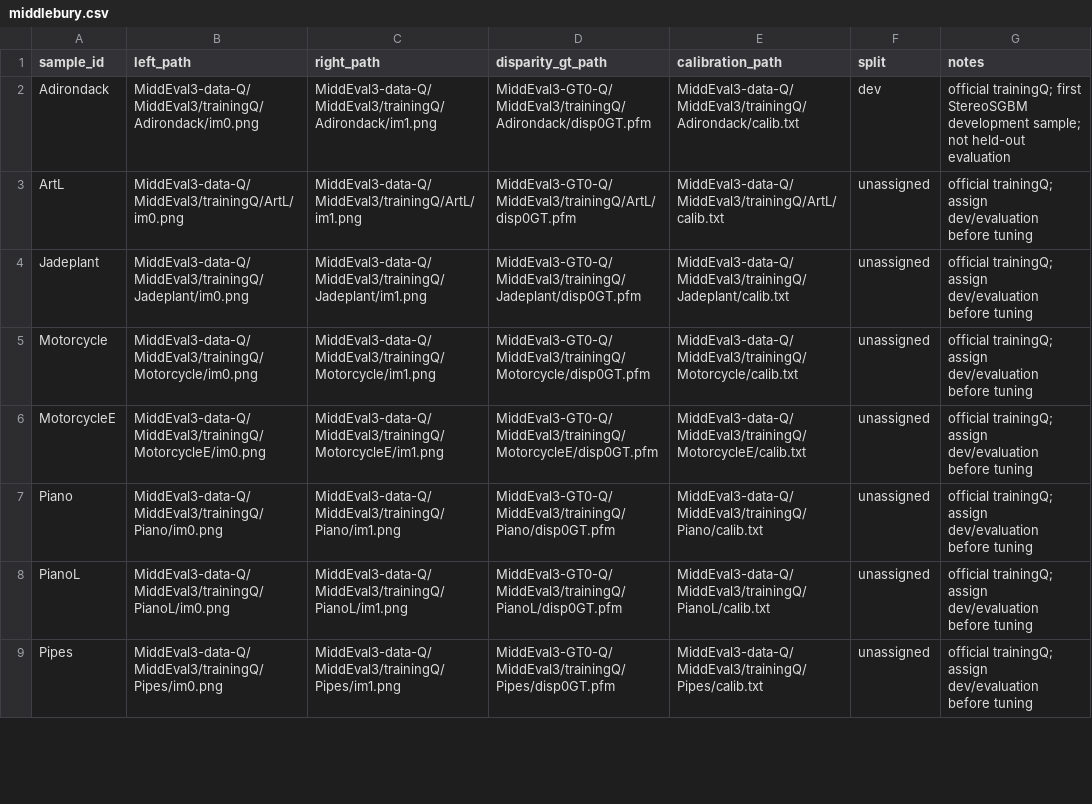
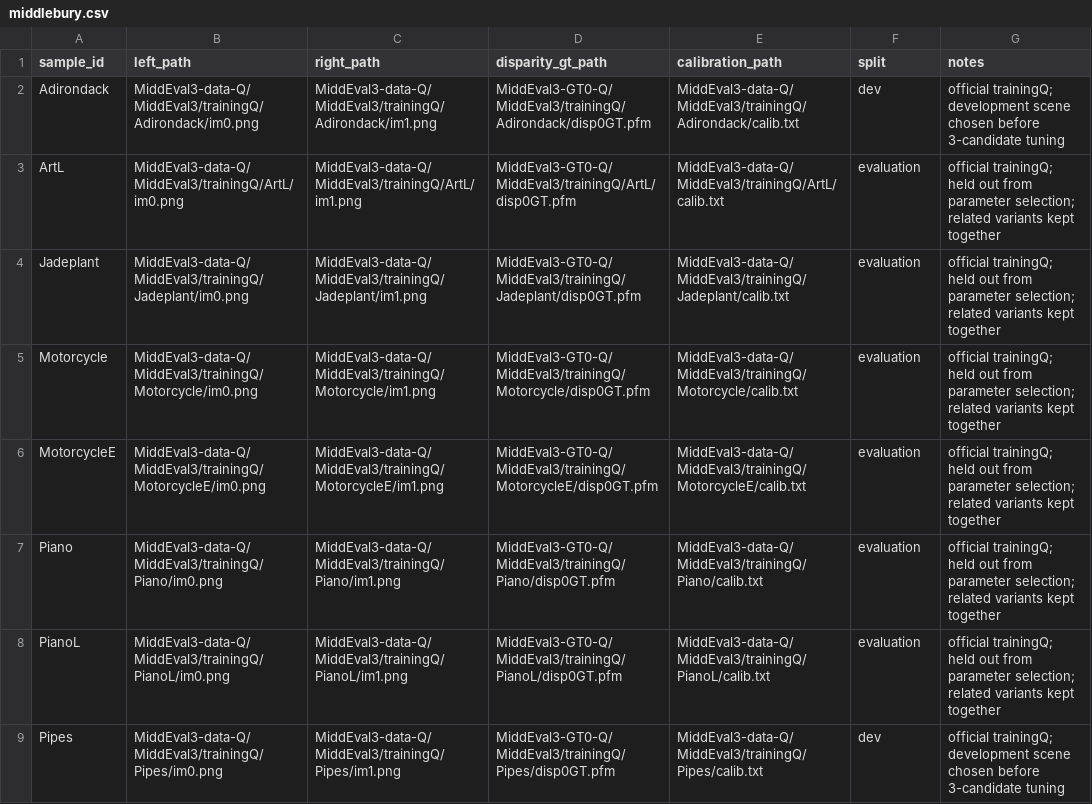
Before and after one commit to Lingxiaolingqc/MMDEVC, a CSV file: manifests/middlebury.csv, drawn as a sheet; only a part is shown; the diff covers the shown part only.

Commit message:
Define Middlebury split and add bounded stereo tuning and suite verification

```diff
--- a/manifests/middlebury.csv
+++ b/manifests/middlebury.csv
@@ -1,9 +1,9 @@
 sample_id,left_path,right_path,disparity_gt_path,calibration_path,split,notes
-Adirondack,MiddEval3-data-Q/MiddEval3/trainingQ/Adirondack/im0.png,MiddEval3-data-Q/MiddEval3/trainingQ/Adirondack/im1.png,MiddEval3-GT0-Q/MiddEval3/trainingQ/Adirondack/disp0GT.pfm,MiddEval3-data-Q/MiddEval3/trainingQ/Adirondack/calib.txt,dev,official trainingQ; first StereoSGBM development sample; not held-out evaluation
-ArtL,MiddEval3-data-Q/MiddEval3/trainingQ/ArtL/im0.png,MiddEval3-data-Q/MiddEval3/trainingQ/ArtL/im1.png,MiddEval3-GT0-Q/MiddEval3/trainingQ/ArtL/disp0GT.pfm,MiddEval3-data-Q/MiddEval3/trainingQ/ArtL/calib.txt,unassigned,official trainingQ; assign dev/evaluation before tuning
-Jadeplant,MiddEval3-data-Q/MiddEval3/trainingQ/Jadeplant/im0.png,MiddEval3-data-Q/MiddEval3/trainingQ/Jadeplant/im1.png,MiddEval3-GT0-Q/MiddEval3/trainingQ/Jadeplant/disp0GT.pfm,MiddEval3-data-Q/MiddEval3/trainingQ/Jadeplant/calib.txt,unassigned,official trainingQ; assign dev/evaluation before tuning
-Motorcycle,MiddEval3-data-Q/MiddEval3/trainingQ/Motorcycle/im0.png,MiddEval3-data-Q/MiddEval3/trainingQ/Motorcycle/im1.png,MiddEval3-GT0-Q/MiddEval3/trainingQ/Motorcycle/disp0GT.pfm,MiddEval3-data-Q/MiddEval3/trainingQ/Motorcycle/calib.txt,unassigned,official trainingQ; assign dev/evaluation before tuning
-MotorcycleE,MiddEval3-data-Q/MiddEval3/trainingQ/MotorcycleE/im0.png,MiddEval3-data-Q/MiddEval3/trainingQ/MotorcycleE/im1.png,MiddEval3-GT0-Q/MiddEval3/trainingQ/MotorcycleE/disp0GT.pfm,MiddEval3-data-Q/MiddEval3/trainingQ/MotorcycleE/calib.txt,unassigned,official trainingQ; assign dev/evaluation before tuning
-Piano,MiddEval3-data-Q/MiddEval3/trainingQ/Piano/im0.png,MiddEval3-data-Q/MiddEval3/trainingQ/Piano/im1.png,MiddEval3-GT0-Q/MiddEval3/trainingQ/Piano/disp0GT.pfm,MiddEval3-data-Q/MiddEval3/trainingQ/Piano/calib.txt,unassigned,official trainingQ; assign dev/evaluation before tuning
-PianoL,MiddEval3-data-Q/MiddEval3/trainingQ/PianoL/im0.png,MiddEval3-data-Q/MiddEval3/trainingQ/PianoL/im1.png,MiddEval3-GT0-Q/MiddEval3/trainingQ/PianoL/disp0GT.pfm,MiddEval3-data-Q/MiddEval3/trainingQ/PianoL/calib.txt,unassigned,official trainingQ; assign dev/evaluation before tuning
-Pipes,MiddEval3-data-Q/MiddEval3/trainingQ/Pipes/im0.png,MiddEval3-data-Q/MiddEval3/trainingQ/Pipes/im1.png,MiddEval3-GT0-Q/MiddEval3/trainingQ/Pipes/disp0GT.pfm,MiddEval3-data-Q/MiddEval3/trainingQ/Pipes/calib.txt,unassigned,official trainingQ; assign dev/evaluation before tuning
+Adirondack,MiddEval3-data-Q/MiddEval3/trainingQ/Adirondack/im0.png,MiddEval3-data-Q/MiddEval3/trainingQ/Adirondack/im1.png,MiddEval3-GT0-Q/MiddEval3/trainingQ/Adirondack/disp0GT.pfm,MiddEval3-data-Q/MiddEval3/trainingQ/Adirondack/calib.txt,dev,official trainingQ; development scene chosen before 3-candidate tuning
+ArtL,MiddEval3-data-Q/MiddEval3/trainingQ/ArtL/im0.png,MiddEval3-data-Q/MiddEval3/trainingQ/ArtL/im1.png,MiddEval3-GT0-Q/MiddEval3/trainingQ/ArtL/disp0GT.pfm,MiddEval3-data-Q/MiddEval3/trainingQ/ArtL/calib.txt,evaluation,official trainingQ; held out from parameter selection; related variants kept together
+Jadeplant,MiddEval3-data-Q/MiddEval3/trainingQ/Jadeplant/im0.png,MiddEval3-data-Q/MiddEval3/trainingQ/Jadeplant/im1.png,MiddEval3-GT0-Q/MiddEval3/trainingQ/Jadeplant/disp0GT.pfm,MiddEval3-data-Q/MiddEval3/trainingQ/Jadeplant/calib.txt,evaluation,official trainingQ; held out from parameter selection; related variants kept together
+Motorcycle,MiddEval3-data-Q/MiddEval3/trainingQ/Motorcycle/im0.png,MiddEval3-data-Q/MiddEval3/trainingQ/Motorcycle/im1.png,MiddEval3-GT0-Q/MiddEval3/trainingQ/Motorcycle/disp0GT.pfm,MiddEval3-data-Q/MiddEval3/trainingQ/Motorcycle/calib.txt,evaluation,official trainingQ; held out from parameter selection; related variants kept together
+MotorcycleE,MiddEval3-data-Q/MiddEval3/trainingQ/MotorcycleE/im0.png,MiddEval3-data-Q/MiddEval3/trainingQ/MotorcycleE/im1.png,MiddEval3-GT0-Q/MiddEval3/trainingQ/MotorcycleE/disp0GT.pfm,MiddEval3-data-Q/MiddEval3/trainingQ/MotorcycleE/calib.txt,evaluation,official trainingQ; held out from parameter selection; related variants kept together
+Piano,MiddEval3-data-Q/MiddEval3/trainingQ/Piano/im0.png,MiddEval3-data-Q/MiddEval3/trainingQ/Piano/im1.png,MiddEval3-GT0-Q/MiddEval3/trainingQ/Piano/disp0GT.pfm,MiddEval3-data-Q/MiddEval3/trainingQ/Piano/calib.txt,evaluation,official trainingQ; held out from parameter selection; related variants kept together
+PianoL,MiddEval3-data-Q/MiddEval3/trainingQ/PianoL/im0.png,MiddEval3-data-Q/MiddEval3/trainingQ/PianoL/im1.png,MiddEval3-GT0-Q/MiddEval3/trainingQ/PianoL/disp0GT.pfm,MiddEval3-data-Q/MiddEval3/trainingQ/PianoL/calib.txt,evaluation,official trainingQ; held out from parameter selection; related variants kept together
+Pipes,MiddEval3-data-Q/MiddEval3/trainingQ/Pipes/im0.png,MiddEval3-data-Q/MiddEval3/trainingQ/Pipes/im1.png,MiddEval3-GT0-Q/MiddEval3/trainingQ/Pipes/disp0GT.pfm,MiddEval3-data-Q/MiddEval3/trainingQ/Pipes/calib.txt,dev,official trainingQ; development scene chosen before 3-candidate tuning
```
Also changed, not shown: 14 edited cells elsewhere in this file, 3 other files.
